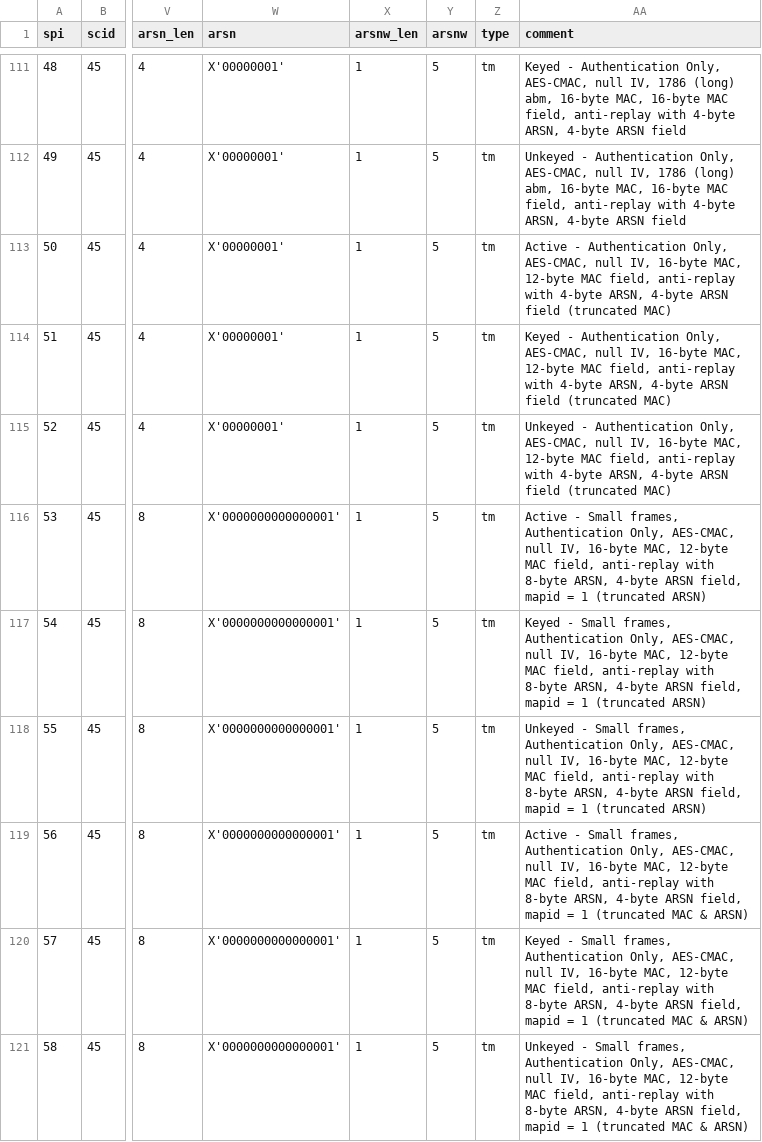
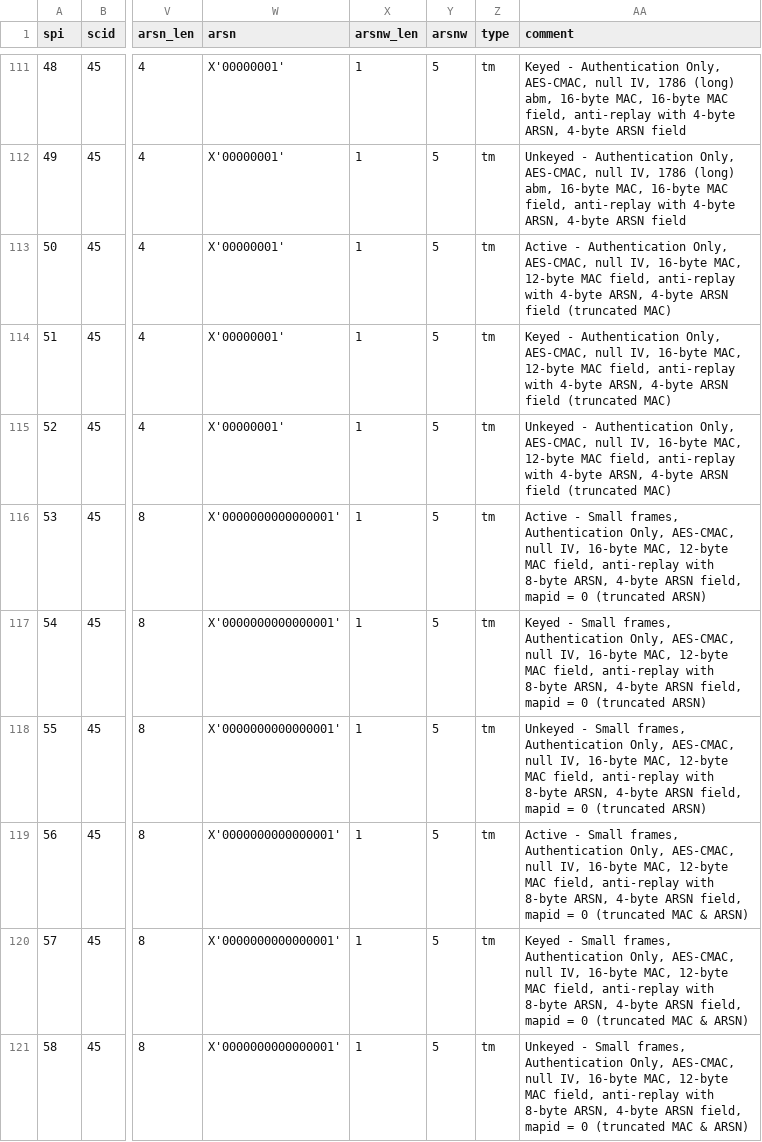
Before and after one commit to NASA-AMMOS/DCS, a CSV file: kmc-resources/kmc-test/input/kmc-all-SAs.csv, drawn as a sheet; only a part is shown, gaps mark what is left out; the diff covers the shown part only; the diff names each change by its address in the sheet, - before the commit and + after, or states it on an @@ line.

Commit message:
Change all mapid = 1 to 0 in kmc-all-SAs.csv

```diff
--- a/kmc-resources/kmc-test/input/kmc-all-SAs.csv
+++ b/kmc-resources/kmc-test/input/kmc-all-SAs.csv
-AA116 (comment): …mapid = 1 (truncated ARSN)
+AA116 (comment): …mapid = 0 (truncated ARSN)
-AA117 (comment): …mapid = 1 (truncated ARSN)
+AA117 (comment): …mapid = 0 (truncated ARSN)
-AA118 (comment): …mapid = 1 (truncated ARSN)
+AA118 (comment): …mapid = 0 (truncated ARSN)
-AA119 (comment): …mapid = 1 (truncated MAC…
+AA119 (comment): …mapid = 0 (truncated MAC…
-AA120 (comment): …mapid = 1 (truncated MAC…
+AA120 (comment): …mapid = 0 (truncated MAC…
-AA121 (comment): …mapid = 1 (truncated MAC…
+AA121 (comment): …mapid = 0 (truncated MAC…
```
Also changed, not shown: 90 edited cells elsewhere in this file.
